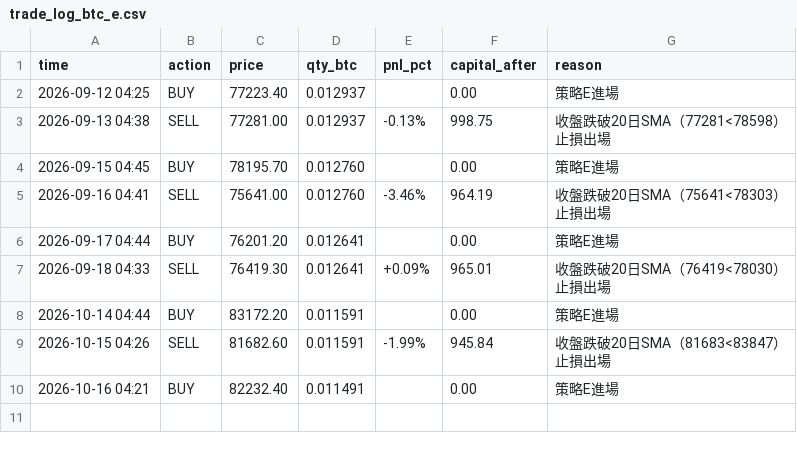
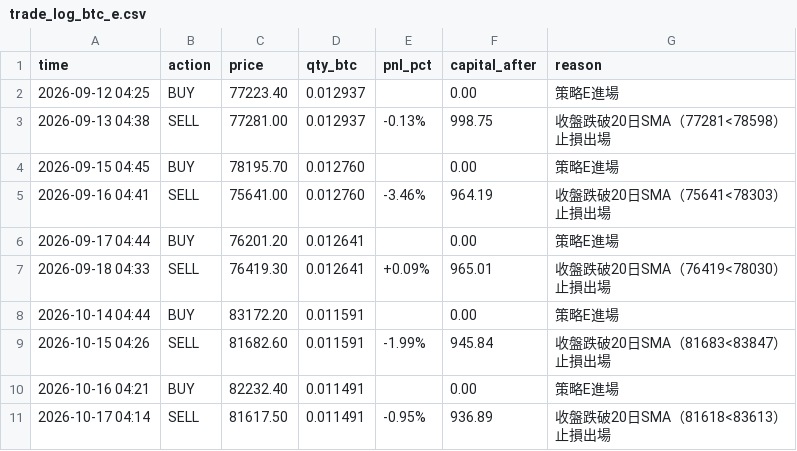
Before and after one commit to KevinYee-yee/btc-trading-bot, a CSV file: trade_log_btc_e.csv, drawn as a sheet.

```diff
--- a/trade_log_btc_e.csv
+++ b/trade_log_btc_e.csv
@@ -10 +10,2 @@ time,action,price,qty_btc,pnl_pct,capital_after,reason
 2026-10-16 04:21,BUY,82232.40,0.011491,,0.00,策略E進場
+2026-10-17 04:14,SELL,81617.50,0.011491,-0.95%,936.89,收盤跌破20日SMA（81618<83613）止損出場
```
Also changed, not shown: 1 other file.
